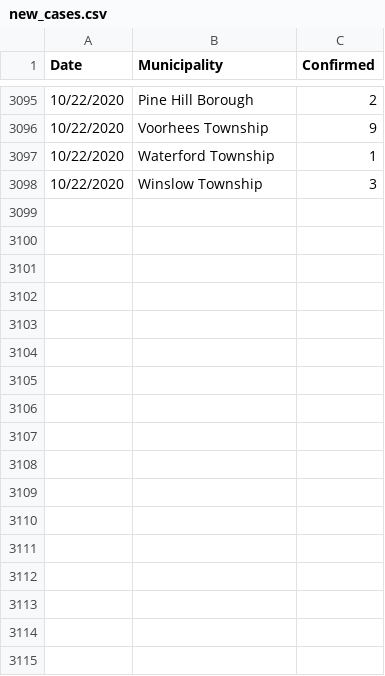
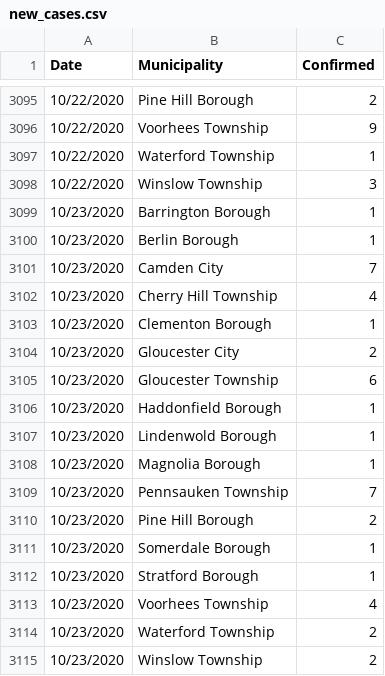
Before and after one commit to eloracm/camden-county-covid, a CSV file: new_cases.csv, drawn as a sheet; only a part is shown, gaps mark what is left out.

```diff
--- a/new_cases.csv
+++ b/new_cases.csv
@@ -3098 +3098,18 @@ Date,Municipality,Confirmed
 10/22/2020,Winslow Township,3
+10/23/2020,Barrington Borough,1
+10/23/2020,Berlin Borough,1
+10/23/2020,Camden City,7
+10/23/2020,Cherry Hill Township,4
+10/23/2020,Clementon Borough,1
+10/23/2020,Gloucester City,2
+10/23/2020,Gloucester Township,6
+10/23/2020,Haddonfield Borough,1
+10/23/2020,Lindenwold Borough,1
+10/23/2020,Magnolia Borough,1
+10/23/2020,Pennsauken Township,7
+10/23/2020,Pine Hill Borough,2
+10/23/2020,Somerdale Borough,1
+10/23/2020,Stratford Borough,1
+10/23/2020,Voorhees Township,4
+10/23/2020,Waterford Township,2
+10/23/2020,Winslow Township,2
```
Also changed, not shown: new_deaths.csv, total_confirmed.csv, 1 other file.
